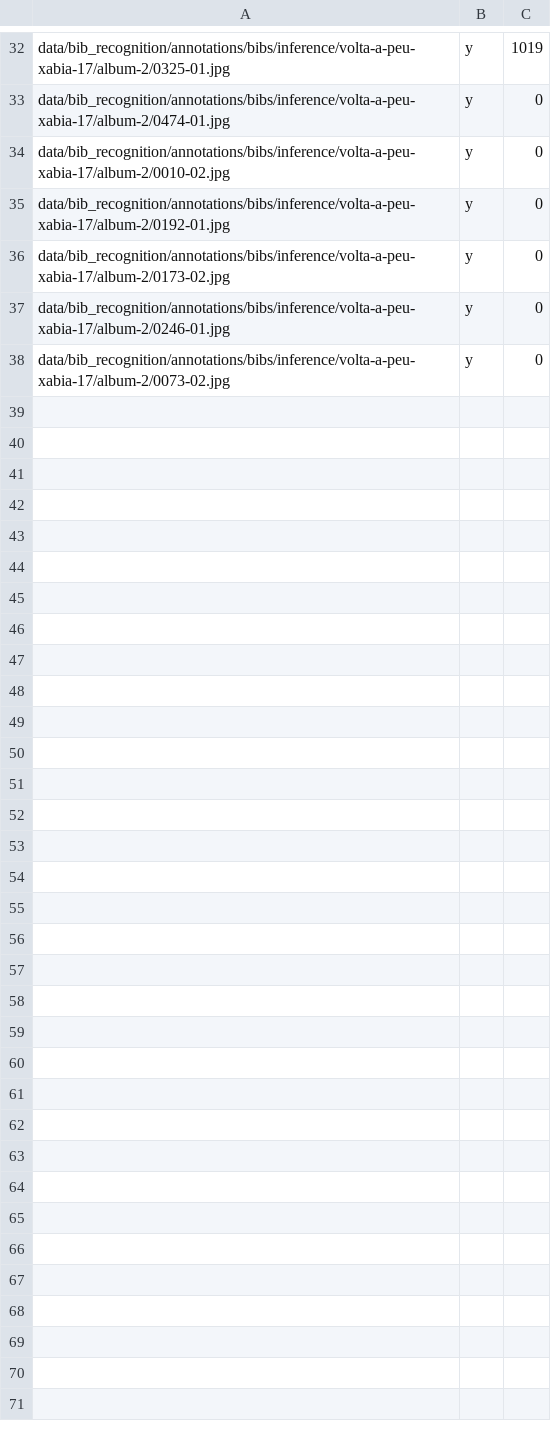
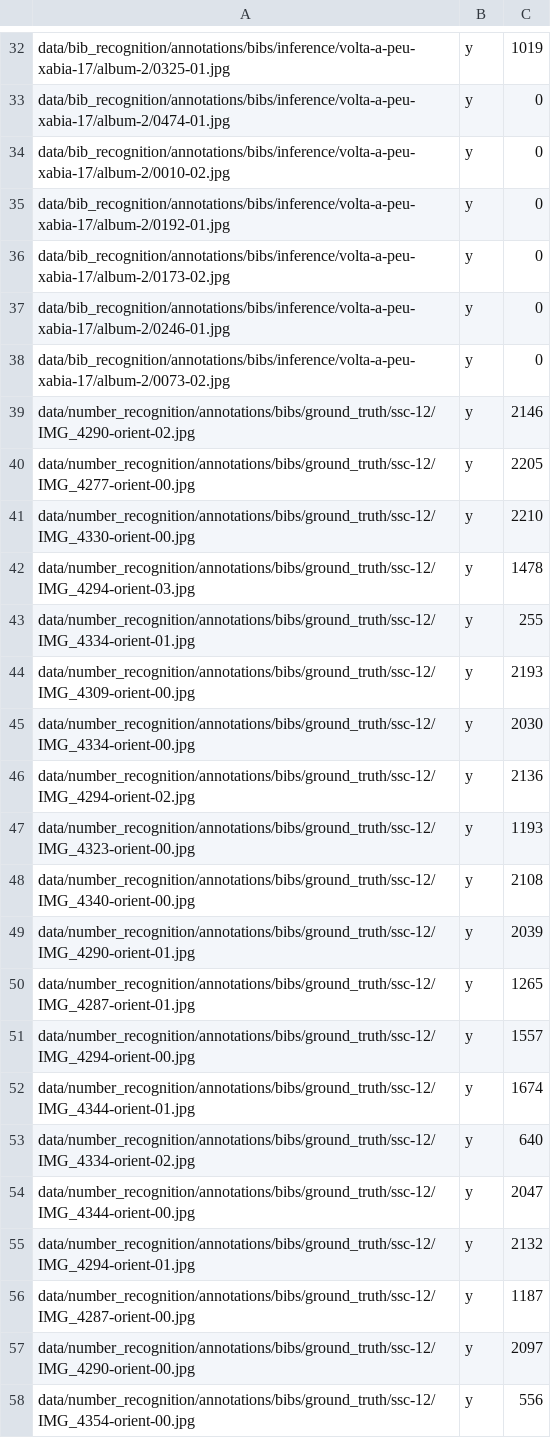
Before and after one commit to Jesus/bibo-lab, a CSV file: data/number_recognition/annotations/bibs.csv, drawn as a sheet; only a part is shown, gaps mark what is left out; the diff names each change by its address in the sheet, - before the commit and + after, or states it on an @@ line.

Commit message:
Adds some annotations

```diff
--- a/data/number_recognition/annotations/bibs.csv
+++ b/data/number_recognition/annotations/bibs.csv
+row 39: data/number_recognition/annotations/bibs/ground_truth/ssc-12/IMG_4290-orient-02.jpg | y | 2146
+row 40: data/number_recognition/annotations/bibs/ground_truth/ssc-12/IMG_4277-orient-00.jpg | y | 2205
+row 41: data/number_recognition/annotations/bibs/ground_truth/ssc-12/IMG_4330-orient-00.jpg | y | 2210
+row 42: data/number_recognition/annotations/bibs/ground_truth/ssc-12/IMG_4294-orient-03.jpg | y | 1478
+row 43: data/number_recognition/annotations/bibs/ground_truth/ssc-12/IMG_4334-orient-01.jpg | y | 255
+row 44: data/number_recognition/annotations/bibs/ground_truth/ssc-12/IMG_4309-orient-00.jpg | y | 2193
+row 45: data/number_recognition/annotations/bibs/ground_truth/ssc-12/IMG_4334-orient-00.jpg | y | 2030
+row 46: data/number_recognition/annotations/bibs/ground_truth/ssc-12/IMG_4294-orient-02.jpg | y | 2136
+row 47: data/number_recognition/annotations/bibs/ground_truth/ssc-12/IMG_4323-orient-00.jpg | y | 1193
+row 48: data/number_recognition/annotations/bibs/ground_truth/ssc-12/IMG_4340-orient-00.jpg | y | 2108
+row 49: data/number_recognition/annotations/bibs/ground_truth/ssc-12/IMG_4290-orient-01.jpg | y | 2039
+row 50: data/number_recognition/annotations/bibs/ground_truth/ssc-12/IMG_4287-orient-01.jpg | y | 1265
+row 51: data/number_recognition/annotations/bibs/ground_truth/ssc-12/IMG_4294-orient-00.jpg | y | 1557
+row 52: data/number_recognition/annotations/bibs/ground_truth/ssc-12/IMG_4344-orient-01.jpg | y | 1674
+row 53: data/number_recognition/annotations/bibs/ground_truth/ssc-12/IMG_4334-orient-02.jpg | y | 640
+row 54: data/number_recognition/annotations/bibs/ground_truth/ssc-12/IMG_4344-orient-00.jpg | y | 2047
+row 55: data/number_recognition/annotations/bibs/ground_truth/ssc-12/IMG_4294-orient-01.jpg | y | 2132
+row 56: data/number_recognition/annotations/bibs/ground_truth/ssc-12/IMG_4287-orient-00.jpg | y | 1187
+row 57: data/number_recognition/annotations/bibs/ground_truth/ssc-12/IMG_4290-orient-00.jpg | y | 2097
+row 58: data/number_recognition/annotations/bibs/ground_truth/ssc-12/IMG_4354-orient-00.jpg | y | 556
```
